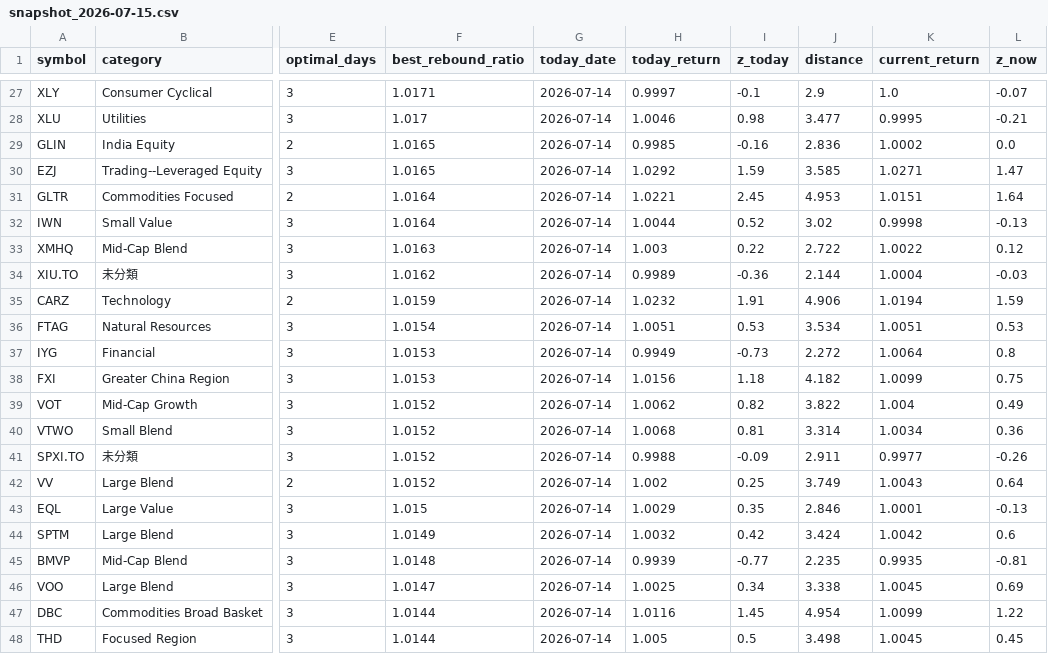
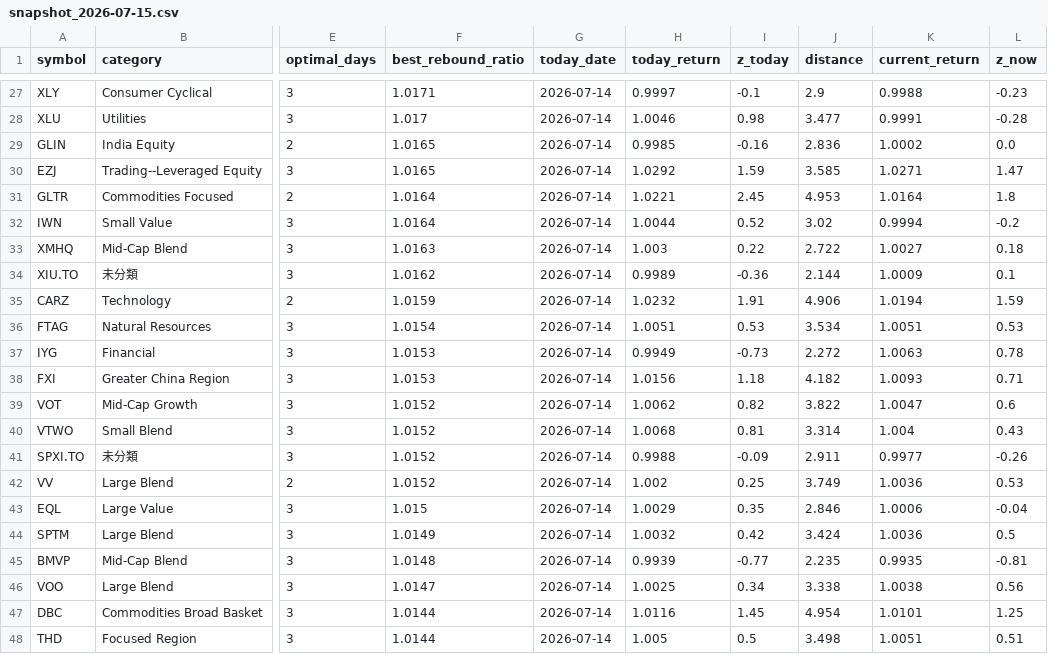
Before and after one commit to flyincloud2001/Rebound_Stock_Selection_Model, a CSV file: data/snapshot_2026-07-15.csv, drawn as a sheet; only a part is shown, gaps mark what is left out; the diff covers the shown part only; the diff names each change by its address in the sheet, - before the commit and + after, or states it on an @@ line.

```diff
--- a/data/snapshot_2026-07-15.csv
+++ b/data/snapshot_2026-07-15.csv
-K27 (current_return): 1.0
+K27 (current_return): 0.9988
-L27 (z_now): -0.07
+L27 (z_now): -0.23
-K28 (current_return): 0.9995
+K28 (current_return): 0.9991
-L28 (z_now): -0.21
+L28 (z_now): -0.28
-K31 (current_return): 1.0151
+K31 (current_return): 1.0164
-L31 (z_now): 1.64
+L31 (z_now): 1.8
-K32 (current_return): 0.9998
+K32 (current_return): 0.9994
-L32 (z_now): -0.13
+L32 (z_now): -0.2
-K33 (current_return): 1.0022
+K33 (current_return): 1.0027
-L33 (z_now): 0.12
+L33 (z_now): 0.18
-K34 (current_return): 1.0004
+K34 (current_return): 1.0009
-L34 (z_now): -0.03
+L34 (z_now): 0.1
-K37 (current_return): 1.0064
+K37 (current_return): 1.0063
-L37 (z_now): 0.8
+L37 (z_now): 0.78
-K38 (current_return): 1.0099
+K38 (current_return): 1.0093
-L38 (z_now): 0.75
+L38 (z_now): 0.71
-K39 (current_return): 1.004
+K39 (current_return): 1.0047
-L39 (z_now): 0.49
+L39 (z_now): 0.6
-K40 (current_return): 1.0034
+K40 (current_return): 1.004
-L40 (z_now): 0.36
+L40 (z_now): 0.43
-K42 (current_return): 1.0043
+K42 (current_return): 1.0036
-L42 (z_now): 0.64
+L42 (z_now): 0.53
-K43 (current_return): 1.0001
+K43 (current_return): 1.0006
-L43 (z_now): -0.13
+L43 (z_now): -0.04
-K44 (current_return): 1.0042
+K44 (current_return): 1.0036
-L44 (z_now): 0.6
+L44 (z_now): 0.5
-K46 (current_return): 1.0045
+K46 (current_return): 1.0038
-L46 (z_now): 0.69
+L46 (z_now): 0.56
-K47 (current_return): 1.0099
+K47 (current_return): 1.0101
-L47 (z_now): 1.22
+L47 (z_now): 1.25
-K48 (current_return): 1.0045
+K48 (current_return): 1.0051
-L48 (z_now): 0.45
+L48 (z_now): 0.51
```
Also changed, not shown: 120 edited cells elsewhere in this file.
